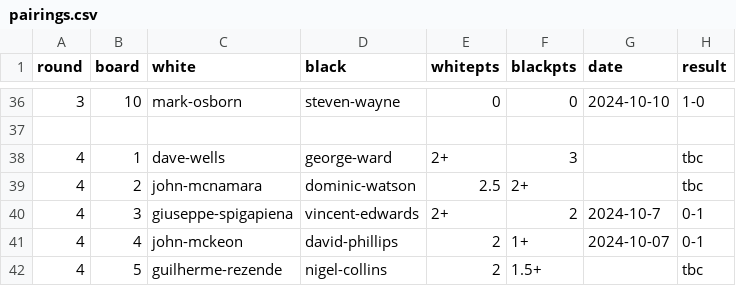
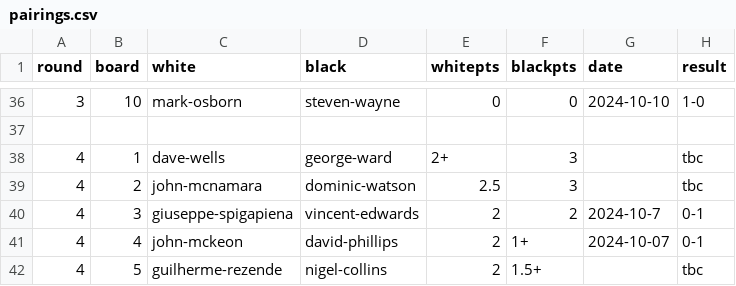
Before and after one commit to MiltonKeynesChessClub/clubwebsite, a CSV file: _data/results/internal/2024/u1800swiss/pairings.csv, drawn as a sheet; only a part is shown, gaps mark what is left out.

Commit message:
Updating from prior round confirmed scores

```diff
--- a/_data/results/internal/2024/u1800swiss/pairings.csv
+++ b/_data/results/internal/2024/u1800swiss/pairings.csv
@@ -38,4 +38,4 @@ round,board,white,black,whitepts,blackpts,date,result
 4,1,dave-wells,george-ward,2+,3,,tbc
-4,2,john-mcnamara,dominic-watson,2.5,2+,,tbc
-4,3,giuseppe-spigapiena,vincent-edwards,2+,2,2024-10-7,0-1
+4,2,john-mcnamara,dominic-watson,2.5,3,,tbc
+4,3,giuseppe-spigapiena,vincent-edwards,2,2,2024-10-7,0-1
 4,4,john-mckeon,david-phillips,2,1+,2024-10-07,0-1
```
